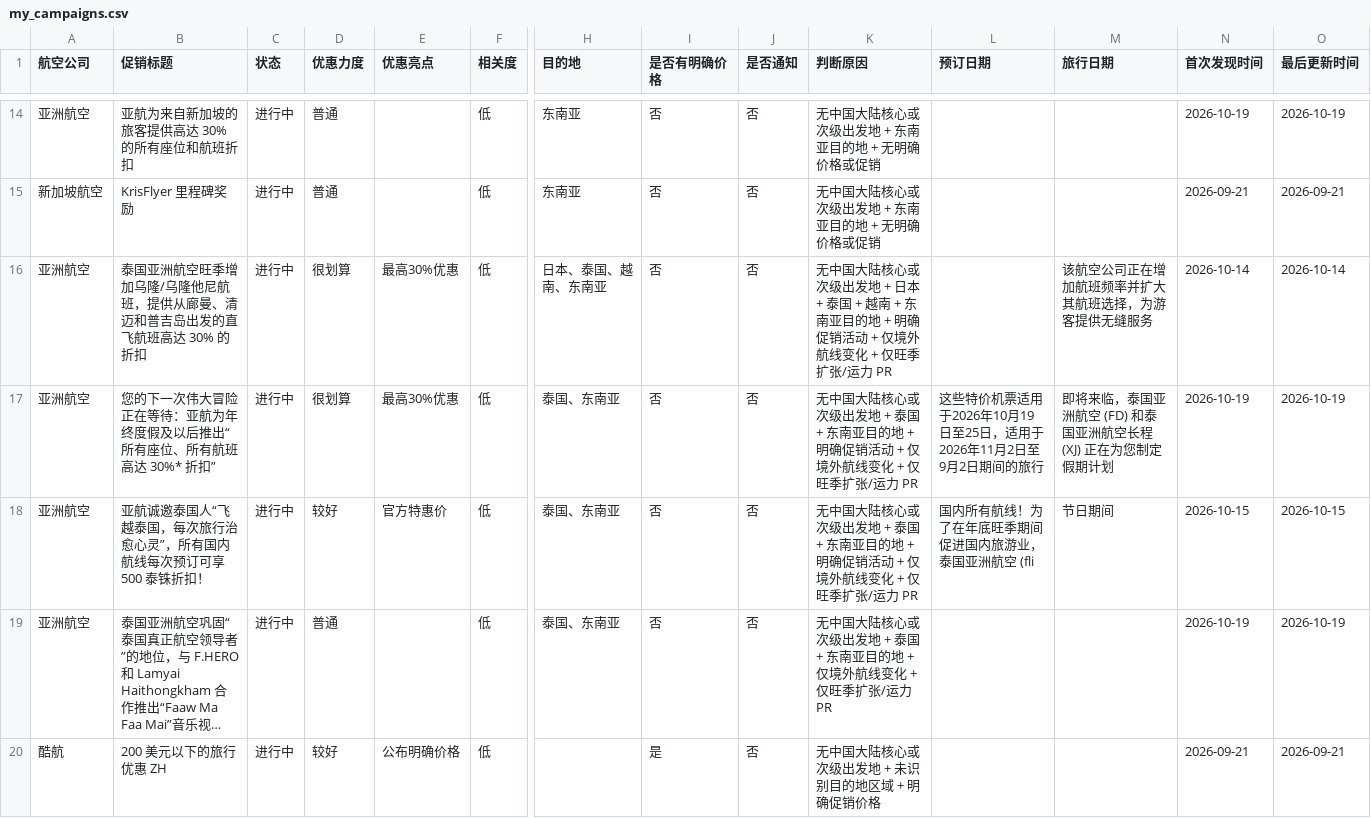
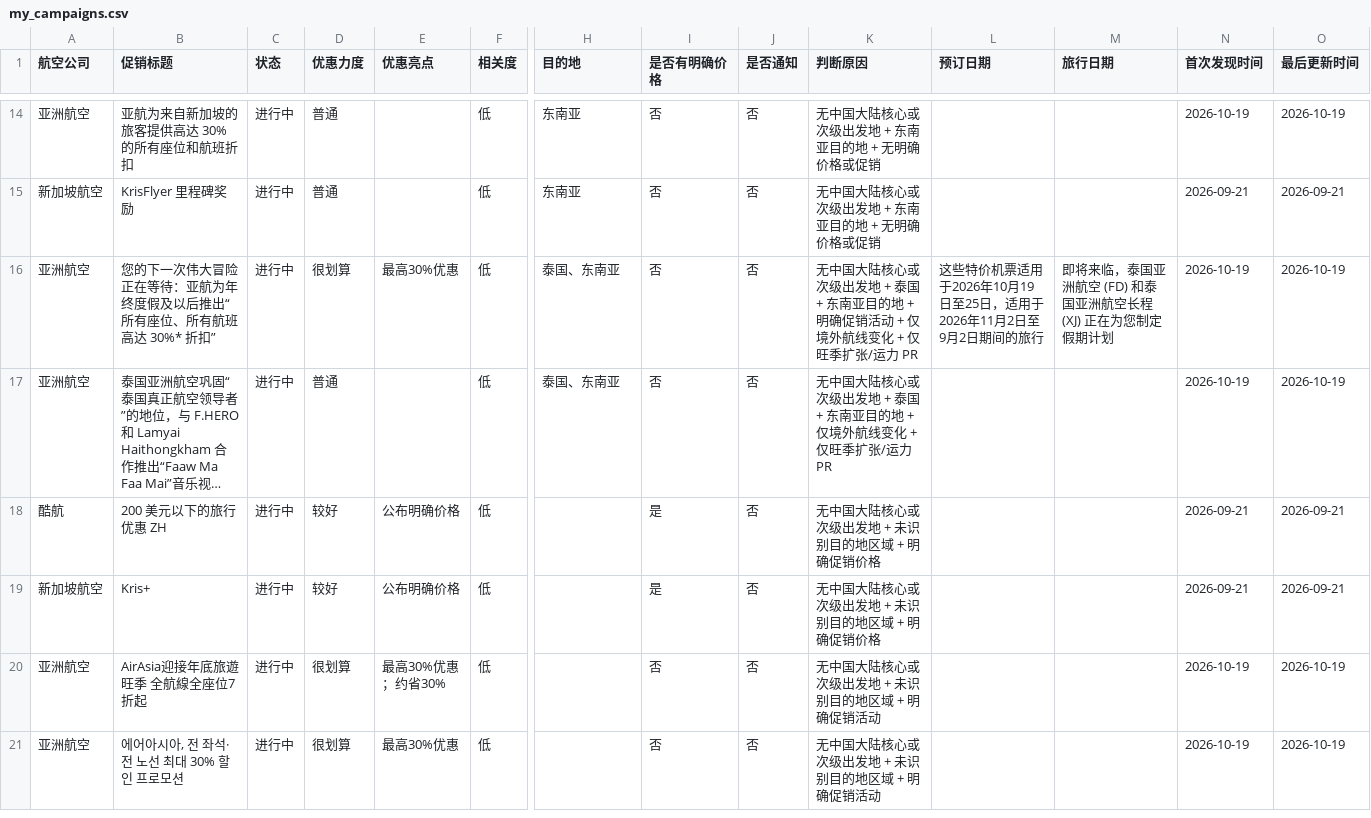
Before and after one commit to ruoxueqaq-gif/airline-campaign-monitor, a CSV file: csv/02_正常/my_campaigns.csv, drawn as a sheet; only a part is shown, gaps mark what is left out; the shorter side is filled out with more unchanged rows; long unchanged cells end in …; rows hold the shown columns only; the diff names each change by its address in the sheet, - before the commit and + after, or states it on an @@ line.

```diff
--- a/csv/02_正常/my_campaigns.csv
+++ b/csv/02_正常/my_campaigns.csv
-row 16: 亚洲航空 | 泰国亚洲航空旺季增加乌隆/乌隆他尼航班，提供从廊曼、清迈和普吉岛出发的直飞航班高达 30% 的折扣 | 进行中 | 很划算 | 最高30%优惠 | 低 | 日本、泰国、越南、东南亚 | 否 | 否 | 无中国大陆核心或次级出发地 + 日本 + 泰国 + 越南 + 东南亚目的地 + 明确促销活动 + 仅境外航线变化 + 仅旺季扩张/运力 PR |  | 该航空公司正在增加航班频率并扩大其航班选择，为游客提供无缝服务 | 2026-10-14 | 2026-10-14
-row 18: 亚洲航空 | 亚航诚邀泰国人“飞越泰国，每次旅行治愈心灵”，所有国内航线每次预订可享 500 泰铢折扣！ | 进行中 | 较好 | 官方特惠价 | 低 | 泰国、东南亚 | 否 | 否 | 无中国大陆核心或次级出发地 + 泰国 + 东南亚目的地 + 明确促销活动 + 仅境外航线变化 + 仅旺季扩张/运力 PR | 国内所有航线！为了在年底旺季期间促进国内旅游业，泰国亚洲航空 (fli | 节日期间 | 2026-10-15 | 2026-10-15
```
Also changed, not shown: csv/01_重点关注/my_best_deals.csv, 1 other file.
